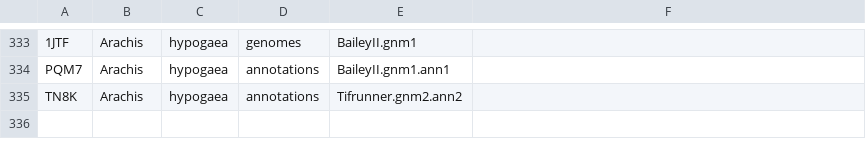
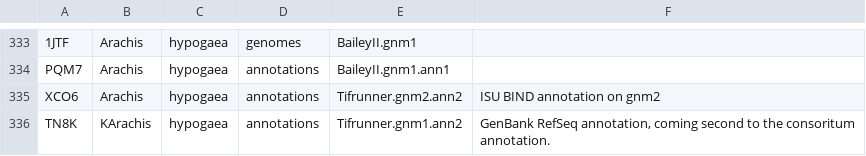
Before and after one commit to legumeinfo/datastore-registry, a TSV file: ds_registry.tsv, drawn as a sheet; only a part is shown, gaps mark what is left out; addresses are those after the commit; the diff names each change by its address in the sheet, - before the commit and + after, or states it on an @@ line.

Commit message:
Add Arachis records for Tifrunner.gnm2.ann2 and Tifrunner.gnm1.ann2

```diff
--- a/ds_registry.tsv
+++ b/ds_registry.tsv
+row 335: XCO6 | Arachis | hypogaea | annotations | Tifrunner.gnm2.ann2 | ISU BIND annotation on gnm2
-B336: Arachis
+B336: KArachis
-E336: Tifrunner.gnm2.ann2
+E336: Tifrunner.gnm1.ann2
-F336: (empty)
+F336: GenBank RefSeq annotation, coming second to the consoritum annotation.
```
